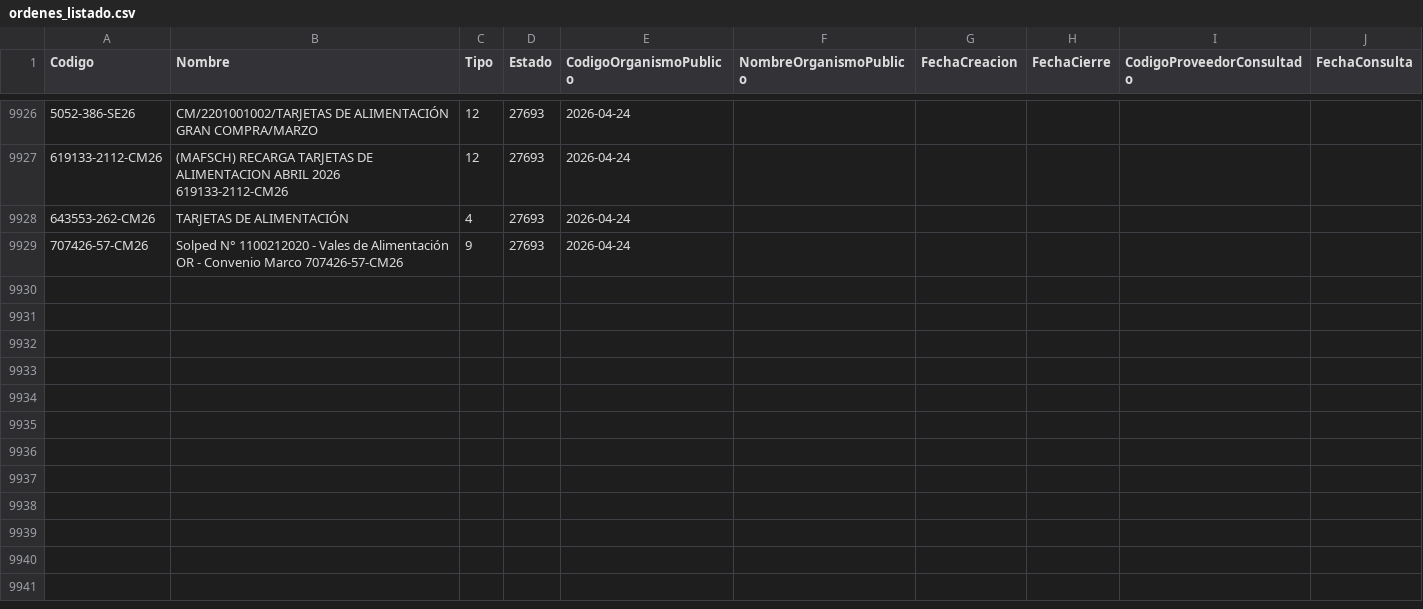
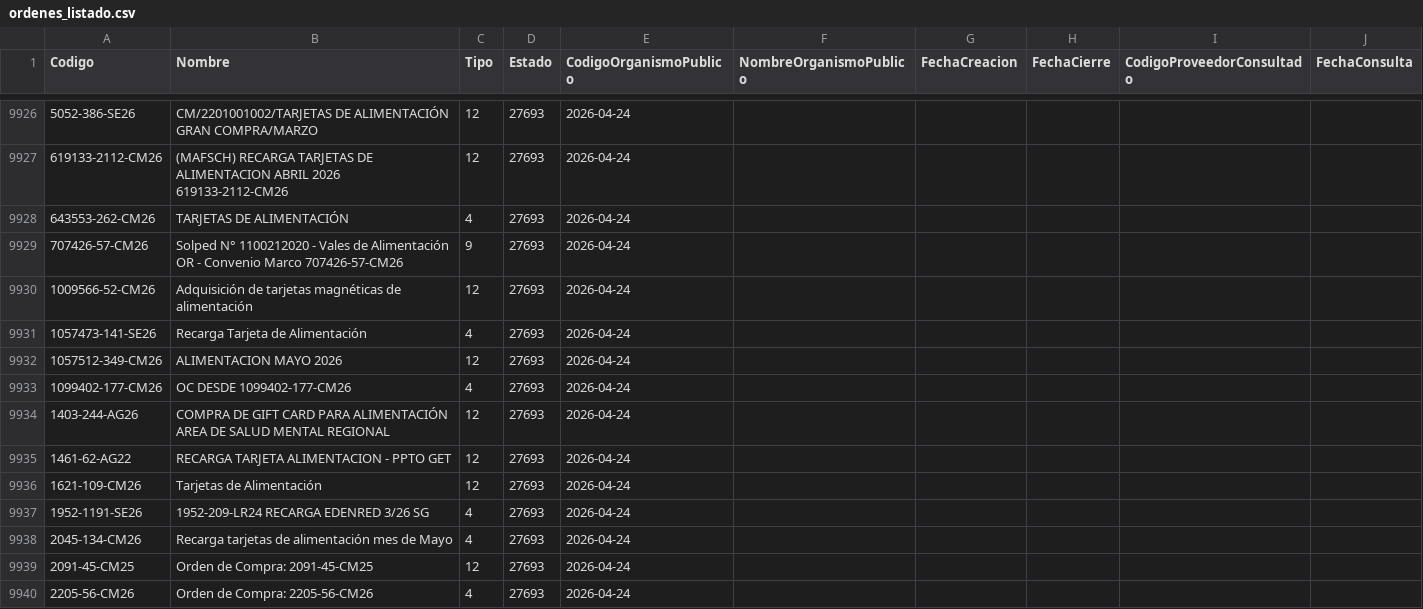
Before and after one commit to hurtadodaniel/mp, a CSV file: data/ordenes_listado.csv, drawn as a sheet; only a part is shown, gaps mark what is left out; the diff covers the shown part only; the diff names each change by its address in the sheet, - before the commit and + after, or states it on an @@ line.

```diff
--- a/data/ordenes_listado.csv
+++ b/data/ordenes_listado.csv
+row 9930: 1009566-52-CM26 | Adquisición de tarjetas magnéticas de alimentación | 12 | 27693 | 2026-04-24
+row 9931: 1057473-141-SE26 | Recarga Tarjeta de Alimentación | 4 | 27693 | 2026-04-24
+row 9932: 1057512-349-CM26 | ALIMENTACION MAYO 2026 | 12 | 27693 | 2026-04-24
+row 9933: 1099402-177-CM26 | OC DESDE 1099402-177-CM26 | 4 | 27693 | 2026-04-24
+row 9934: 1403-244-AG26 | COMPRA DE GIFT CARD PARA ALIMENTACIÓN AREA DE SALUD MENTAL REGIONAL | 12 | 27693 | 2026-04-24
+row 9935: 1461-62-AG22 | RECARGA TARJETA ALIMENTACION - PPTO GET | 12 | 27693 | 2026-04-24
+row 9936: 1621-109-CM26 | Tarjetas de Alimentación | 12 | 27693 | 2026-04-24
+row 9937: 1952-1191-SE26 | 1952-209-LR24 RECARGA EDENRED 3/26 SG | 4 | 27693 | 2026-04-24
+row 9938: 2045-134-CM26 | Recarga tarjetas de alimentación mes de Mayo | 4 | 27693 | 2026-04-24
+row 9939: 2091-45-CM25 | Orden de Compra: 2091-45-CM25 | 12 | 27693 | 2026-04-24
+row 9940: 2205-56-CM26 | Orden de Compra: 2205-56-CM26 | 4 | 27693 | 2026-04-24
```
Also changed, not shown: 11 added rows elsewhere in this file, 2 other files.
